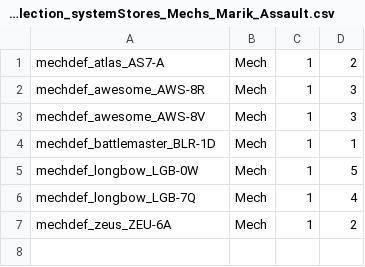
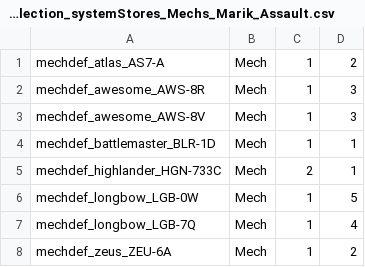
Before and after one commit to mindw/BattleTechMods, a CSV file: CABMechs/itemCollectionDefsAppend/itemCollection_systemStores_Mechs_Marik_Assault.csv, drawn as a sheet.

```diff
--- a/CABMechs/itemCollectionDefsAppend/itemCollection_systemStores_Mechs_Marik_Assault.csv
+++ b/CABMechs/itemCollectionDefsAppend/itemCollection_systemStores_Mechs_Marik_Assault.csv
@@ -4,2 +4,3 @@ mechdef_awesome_AWS-8V,Mech,1,3
 mechdef_battlemaster_BLR-1D,Mech,1,1
+mechdef_highlander_HGN-733C,Mech,2,1
 mechdef_longbow_LGB-0W,Mech,1,5
```
Also changed, not shown: CABMechs/itemCollectionDefsAppend/itemCollection_systemStores_Mechs_Kurita_Heavy.csv, CABMechs/itemCollectionDefsAppend/itemCollection_systemStores_Mechs_Liao_Heavy.csv, 15 other files.
